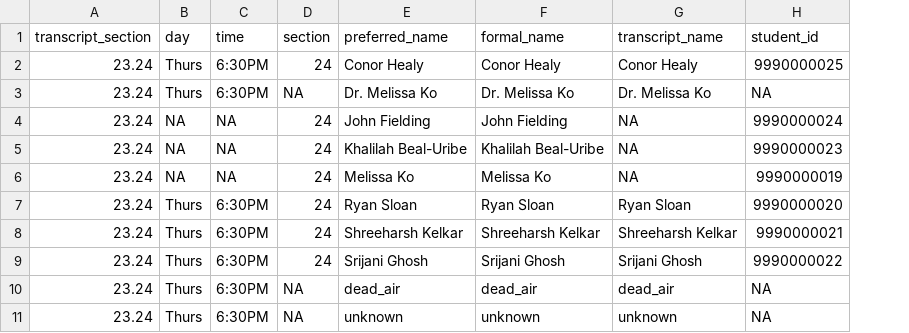
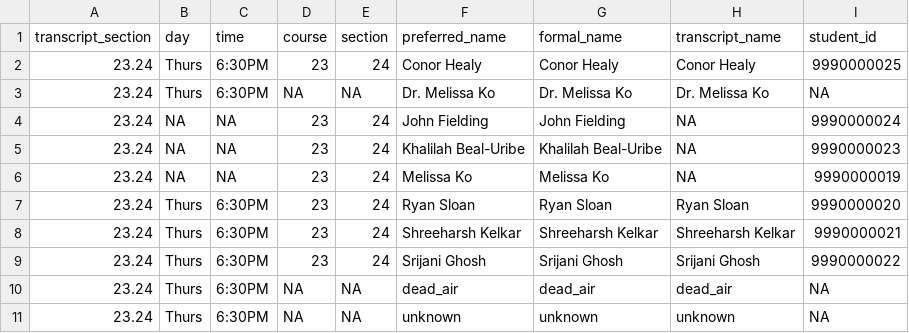
Before and after one commit to revgizmo/zoomstudentengagement_cursor, a CSV file: inst/extdata/section_names_lookup.csv, drawn as a sheet; the diff names each change by its address in the sheet, - before the commit and + after, or states it on an @@ line.

Commit message:
Fix package check issues and improve documentation
- Fix all example errors by updating sample data to include required columns
- Resolve documentation parameter mismatches in load_section_names_lookup
- Rename 'dt' variable to 'date_extract' to avoid conflict with stats::dt
- Remove problematic '%' file from root directory
- Add proper NULL declarations for dplyr variables in functions
- Update all function examples to use consistent sample data structure
- Package now passes devtools::check() with 0 errors and 0 warnings
- All tests continue to pass (341 tests passed, 0 failed)
- Ready for CRAN submission

```diff
--- a/inst/extdata/section_names_lookup.csv
+++ b/inst/extdata/section_names_lookup.csv
+column D (course), rows 2-11: 23 | NA | 23 | 23 | 23 | 23 | 23 | 23 | NA | NA
```
Also changed, not shown: 47 other files.
